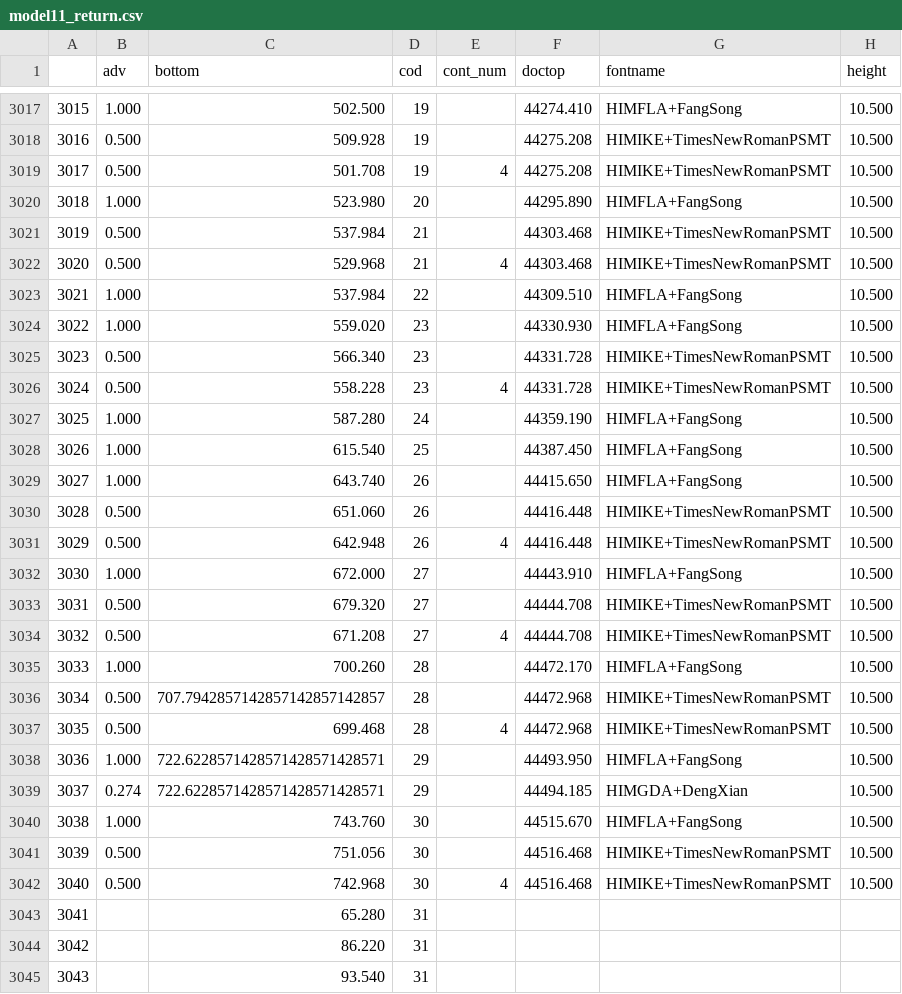
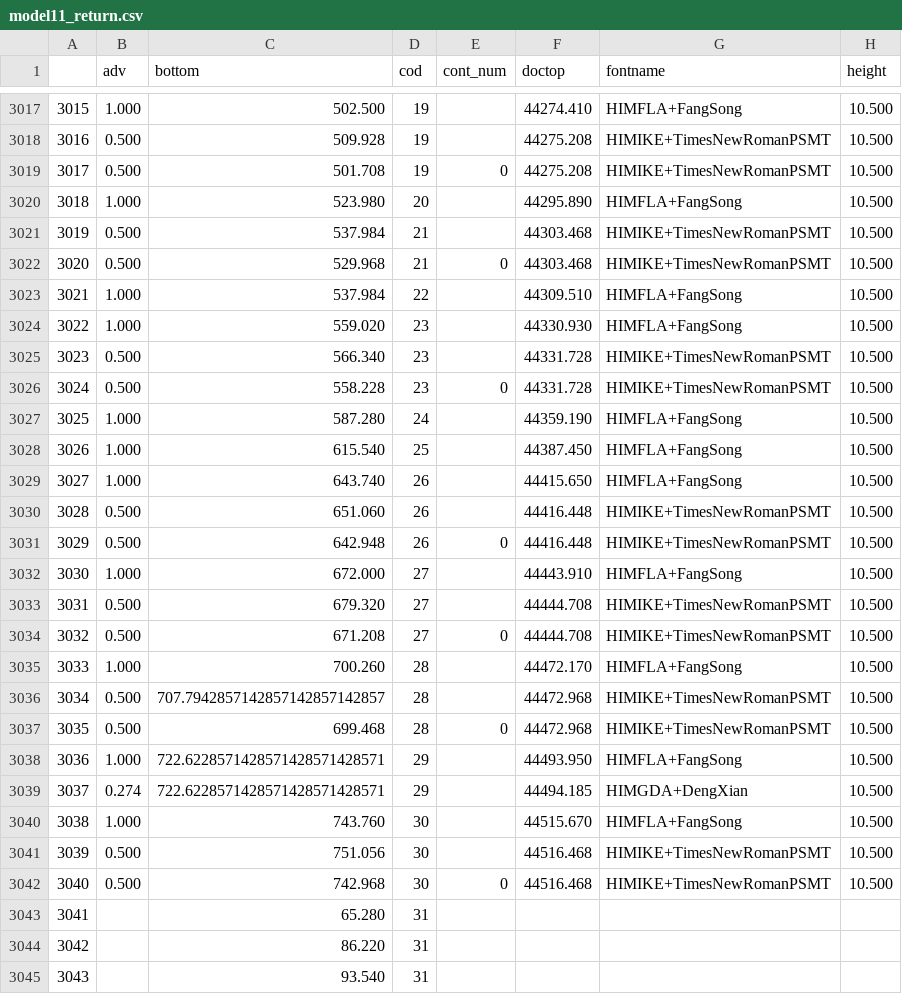
Before and after one commit to liyohan/pdf_git, a CSV file: model11_return.csv, drawn as a sheet; only a part is shown, gaps mark what is left out; the diff covers the shown part only; the diff names each change by its address in the sheet, - before the commit and + after, or states it on an @@ line.

```diff
--- a/model11_return.csv
+++ b/model11_return.csv
-E3019 (cont_num): 4
+E3019 (cont_num): 0
-E3022 (cont_num): 4
+E3022 (cont_num): 0
-E3026 (cont_num): 4
+E3026 (cont_num): 0
-E3031 (cont_num): 4
+E3031 (cont_num): 0
-E3034 (cont_num): 4
+E3034 (cont_num): 0
-E3037 (cont_num): 4
+E3037 (cont_num): 0
-E3042 (cont_num): 4
+E3042 (cont_num): 0
```
Also changed, not shown: 140 edited cells elsewhere in this file, 4 other files.
